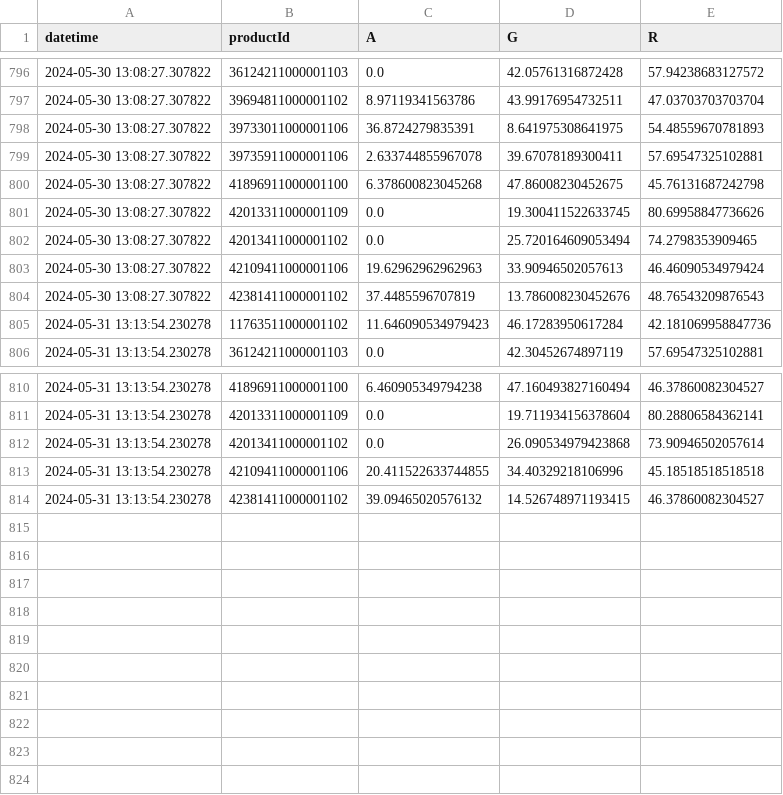
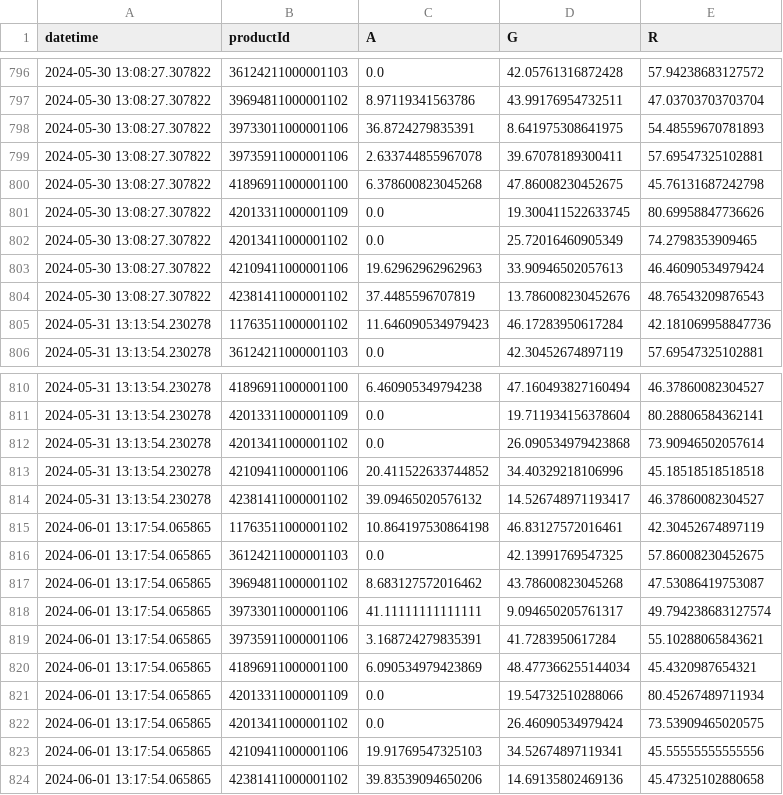
Before and after one commit to sebbacon/boots-scraper, a CSV file: outputs/timeseries.csv, drawn as a sheet; only a part is shown, gaps mark what is left out.

```diff
--- a/outputs/timeseries.csv
+++ b/outputs/timeseries.csv
@@ -801,3 +801,3 @@ datetime,productId,A,G,R
 2024-05-30 13:08:27.307822,42013311000001109,0.0,19.300411522633745,80.69958847736626
-2024-05-30 13:08:27.307822,42013411000001102,0.0,25.720164609053494,74.2798353909465
+2024-05-30 13:08:27.307822,42013411000001102,0.0,25.72016460905349,74.2798353909465
 2024-05-30 13:08:27.307822,42109411000001106,19.62962962962963,33.90946502057613,46.46090534979424
@@ -812,3 +812,13 @@ datetime,productId,A,G,R
 2024-05-31 13:13:54.230278,42013411000001102,0.0,26.090534979423868,73.90946502057614
-2024-05-31 13:13:54.230278,42109411000001106,20.411522633744855,34.40329218106996,45.18518518518518
-2024-05-31 13:13:54.230278,42381411000001102,39.09465020576132,14.526748971193415,46.37860082304527
+2024-05-31 13:13:54.230278,42109411000001106,20.411522633744852,34.40329218106996,45.18518518518518
+2024-05-31 13:13:54.230278,42381411000001102,39.09465020576132,14.526748971193417,46.37860082304527
+2024-06-01 13:17:54.065865,11763511000001102,10.864197530864198,46.83127572016461,42.30452674897119
+2024-06-01 13:17:54.065865,36124211000001103,0.0,42.13991769547325,57.86008230452675
+2024-06-01 13:17:54.065865,39694811000001102,8.683127572016462,43.78600823045268,47.53086419753087
+2024-06-01 13:17:54.065865,39733011000001106,41.11111111111111,9.094650205761317,49.794238683127574
+2024-06-01 13:17:54.065865,39735911000001106,3.168724279835391,41.7283950617284,55.10288065843621
+2024-06-01 13:17:54.065865,41896911000001100,6.090534979423869,48.477366255144034,45.4320987654321
+2024-06-01 13:17:54.065865,42013311000001109,0.0,19.54732510288066,80.45267489711934
+2024-06-01 13:17:54.065865,42013411000001102,0.0,26.46090534979424,73.53909465020575
+2024-06-01 13:17:54.065865,42109411000001106,19.91769547325103,34.52674897119341,45.55555555555556
+2024-06-01 13:17:54.065865,42381411000001102,39.83539094650206,14.69135802469136,45.47325102880658
```
Also changed, not shown: outputs/stock_levels_all.csv, 21 other files.
